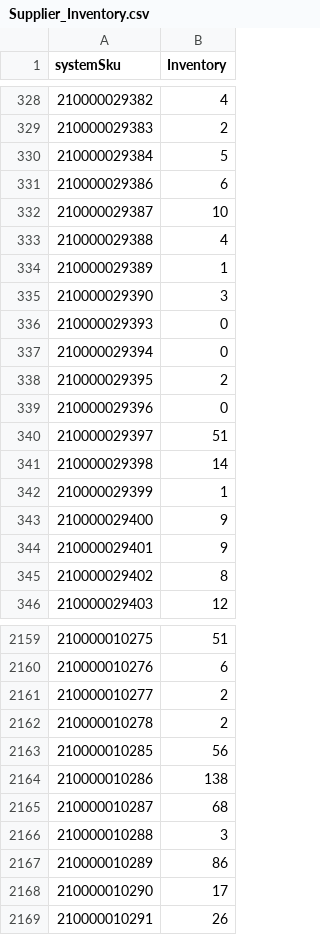
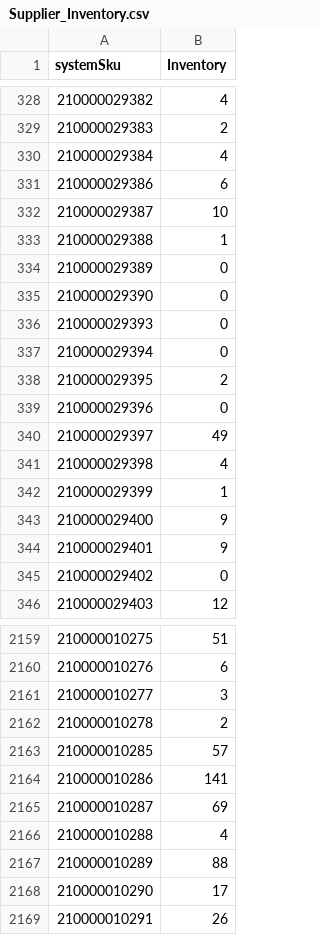
Before and after one commit to WindanceBoardshop/Supplier_Inventory_Updates, a CSV file: Supplier_Inventory.csv, drawn as a sheet; only a part is shown, gaps mark what is left out; the diff covers the shown part only.

```diff
--- a/Supplier_Inventory.csv
+++ b/Supplier_Inventory.csv
@@ -329,8 +329,8 @@ systemSku,Inventory
 210000029383,2
-210000029384,5
+210000029384,4
 210000029386,6
 210000029387,10
-210000029388,4
-210000029389,1
-210000029390,3
+210000029388,1
+210000029389,0
+210000029390,0
 210000029393,0
@@ -339,4 +339,4 @@ systemSku,Inventory
 210000029396,0
-210000029397,51
-210000029398,14
+210000029397,49
+210000029398,4
 210000029399,1
@@ -344,3 +344,3 @@ systemSku,Inventory
 210000029401,9
-210000029402,8
+210000029402,0
 210000029403,12
@@ -2160,9 +2160,9 @@ systemSku,Inventory
 210000010276,6
-210000010277,2
+210000010277,3
 210000010278,2
-210000010285,56
-210000010286,138
-210000010287,68
-210000010288,3
-210000010289,86
+210000010285,57
+210000010286,141
+210000010287,69
+210000010288,4
+210000010289,88
 210000010290,17
```
Also changed, not shown: 76 edited cells elsewhere in this file.
